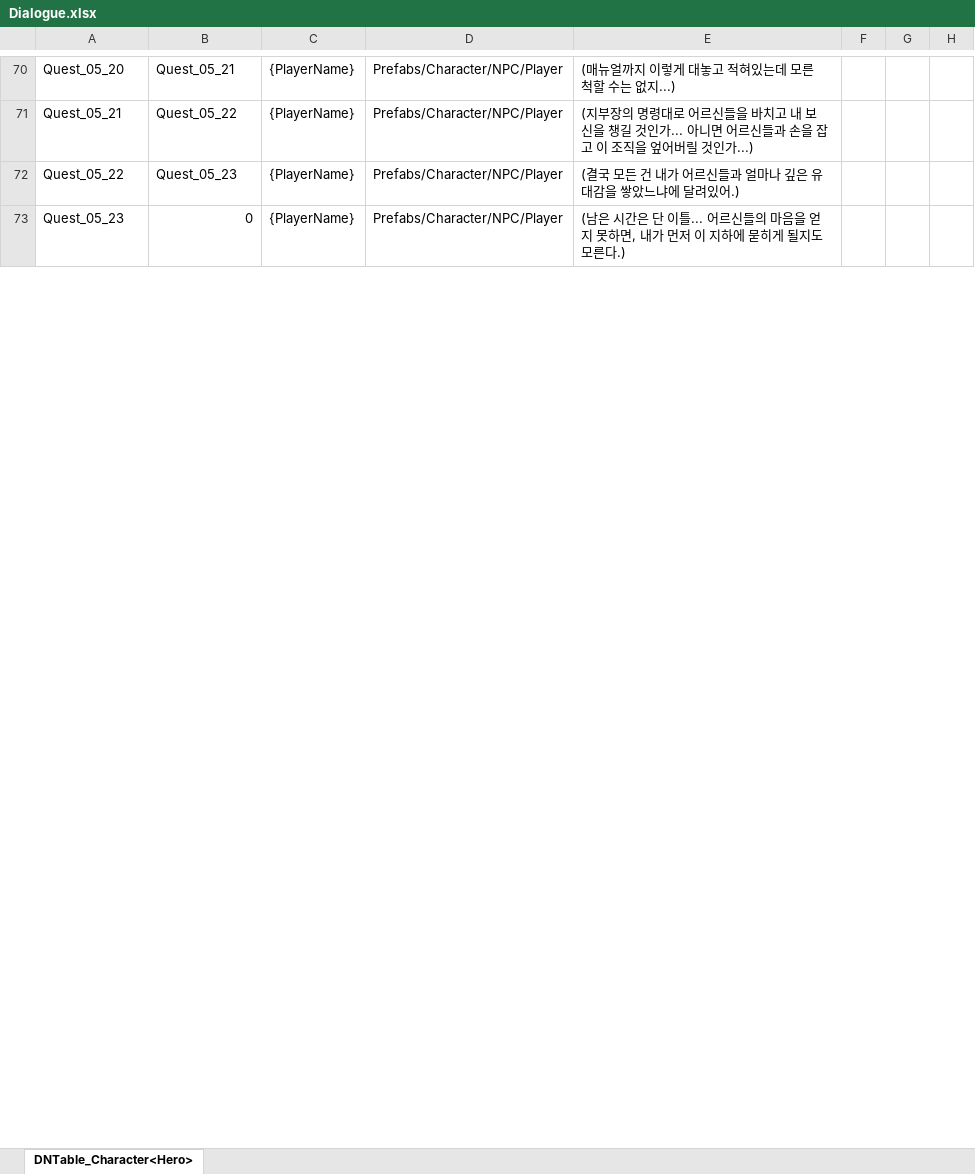
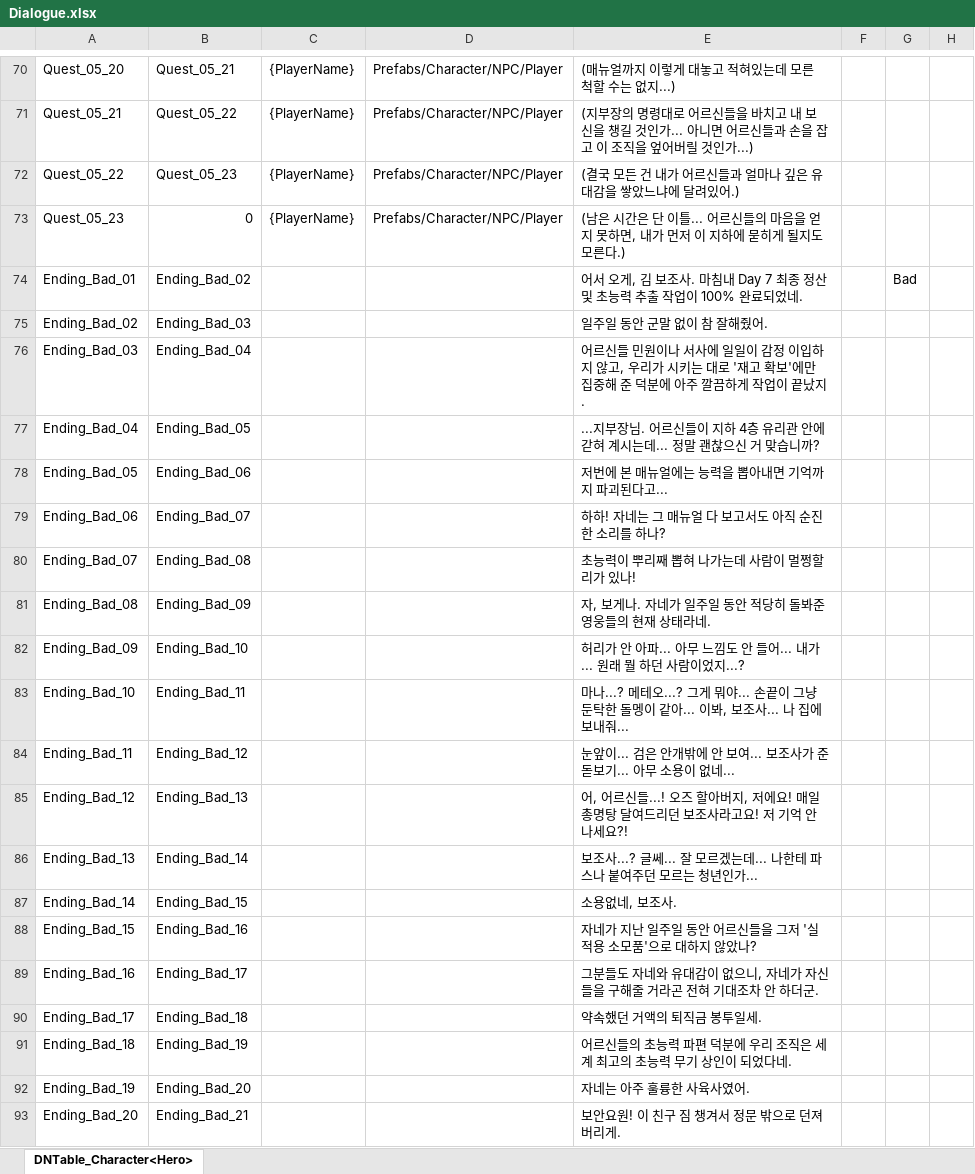
Before and after one commit to OZ-ACE/ACE, an Excel workbook: JsonConverter/ExcelFiles/Dialogue.xlsx, sheet DNTable_Character<Hero>, drawn as a sheet; only a part is shown, gaps mark what is left out; values as stored, in another font and other column widths than the file's, no borders; the diff covers the shown part only; the diff names each change by its address in the sheet, - before the commit and + after, or states it on an @@ line.

```diff
--- a/JsonConverter/ExcelFiles/Dialogue.xlsx (sheet DNTable_Character<Hero>)
+++ b/JsonConverter/ExcelFiles/Dialogue.xlsx (sheet DNTable_Character<Hero>)
+row 74: Ending_Bad_01 | Ending_Bad_02 |  |  | 어서 오게, 김 보조사. 마침내 Day 7 최종 정산 및 초능력 추출 작업이 100% 완료되었네. |  | Bad
+row 75: Ending_Bad_02 | Ending_Bad_03 |  |  | 일주일 동안 군말 없이 참 잘해줬어.
+row 76: Ending_Bad_03 | Ending_Bad_04 |  |  | 어르신들 민원이나 서사에 일일이 감정 이입하지 않고, 우리가 시키는 대로 '재고 확보'에만 집중해 준 덕분에 아주 깔끔하게 작업이 끝났지.
+row 77: Ending_Bad_04 | Ending_Bad_05 |  |  | ...지부장님. 어르신들이 지하 4층 유리관 안에 갇혀 계시는데... 정말 괜찮으신 거 맞습니까?
+row 78: Ending_Bad_05 | Ending_Bad_06 |  |  | 저번에 본 매뉴얼에는 능력을 뽑아내면 기억까지 파괴된다고...
+row 79: Ending_Bad_06 | Ending_Bad_07 |  |  | 하하! 자네는 그 매뉴얼 다 보고서도 아직 순진한 소리를 하나?
+row 80: Ending_Bad_07 | Ending_Bad_08 |  |  | 초능력이 뿌리째 뽑혀 나가는데 사람이 멀쩡할 리가 있나!
+row 81: Ending_Bad_08 | Ending_Bad_09 |  |  | 자, 보게나. 자네가 일주일 동안 적당히 돌봐준 영웅들의 현재 상태라네.
+row 82: Ending_Bad_09 | Ending_Bad_10 |  |  | 허리가 안 아파... 아무 느낌도 안 들어... 내가... 원래 뭘 하던 사람이었지...?
+row 83: Ending_Bad_10 | Ending_Bad_11 |  |  | 마나...? 메테오...? 그게 뭐야... 손끝이 그냥 둔탁한 돌멩이 같아... 이봐, 보조사... 나 집에 보내줘...
+row 84: Ending_Bad_11 | Ending_Bad_12 |  |  | 눈앞이... 검은 안개밖에 안 보여... 보조사가 준 돋보기... 아무 소용이 없네...
+row 85: Ending_Bad_12 | Ending_Bad_13 |  |  | 어, 어르신들...! 오즈 할아버지, 저에요! 매일 총명탕 달여드리던 보조사라고요! 저 기억 안 나세요?!
+row 86: Ending_Bad_13 | Ending_Bad_14 |  |  | 보조사...? 글쎄... 잘 모르겠는데... 나한테 파스나 붙여주던 모르는 청년인가...
+row 87: Ending_Bad_14 | Ending_Bad_15 |  |  | 소용없네, 보조사.
+row 88: Ending_Bad_15 | Ending_Bad_16 |  |  | 자네가 지난 일주일 동안 어르신들을 그저 '실적용 소모품'으로 대하지 않았나?
+row 89: Ending_Bad_16 | Ending_Bad_17 |  |  | 그분들도 자네와 유대감이 없으니, 자네가 자신들을 구해줄 거라곤 전혀 기대조차 안 하더군.
+row 90: Ending_Bad_17 | Ending_Bad_18 |  |  | 약속했던 거액의 퇴직금 봉투일세.
+row 91: Ending_Bad_18 | Ending_Bad_19 |  |  | 어르신들의 초능력 파편 덕분에 우리 조직은 세계 최고의 초능력 무기 상인이 되었다네.
+row 92: Ending_Bad_19 | Ending_Bad_20 |  |  | 자네는 아주 훌륭한 사육사였어.
+row 93: Ending_Bad_20 | Ending_Bad_21 |  |  | 보안요원! 이 친구 짐 챙겨서 정문 밖으로 던져버리게.
```
Also changed, not shown: 7 added rows, 27 removed rows and 35 edited cells elsewhere in this sheet, JsonConverter/ExcelFiles/Quest.xlsx, 14 other files.
